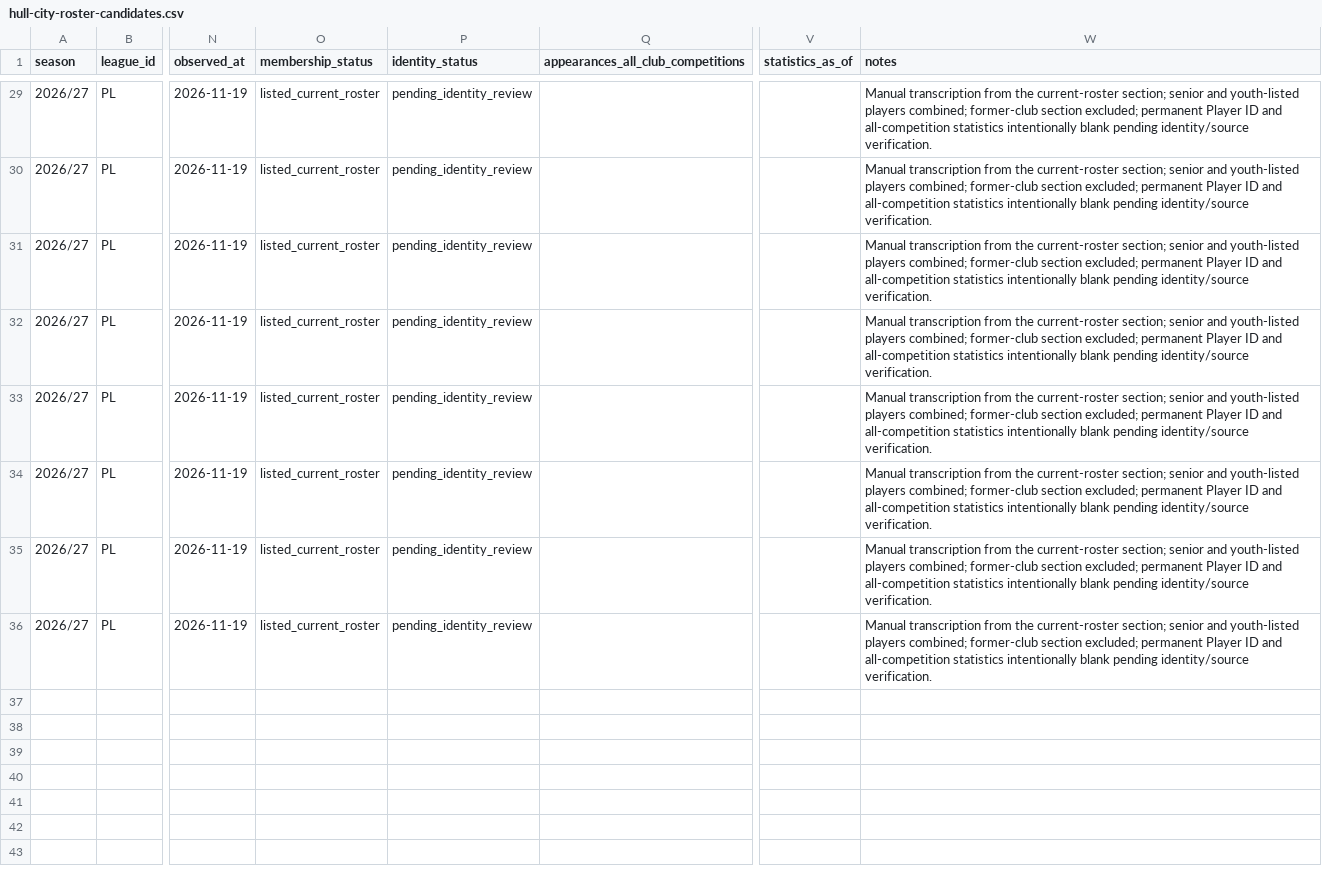
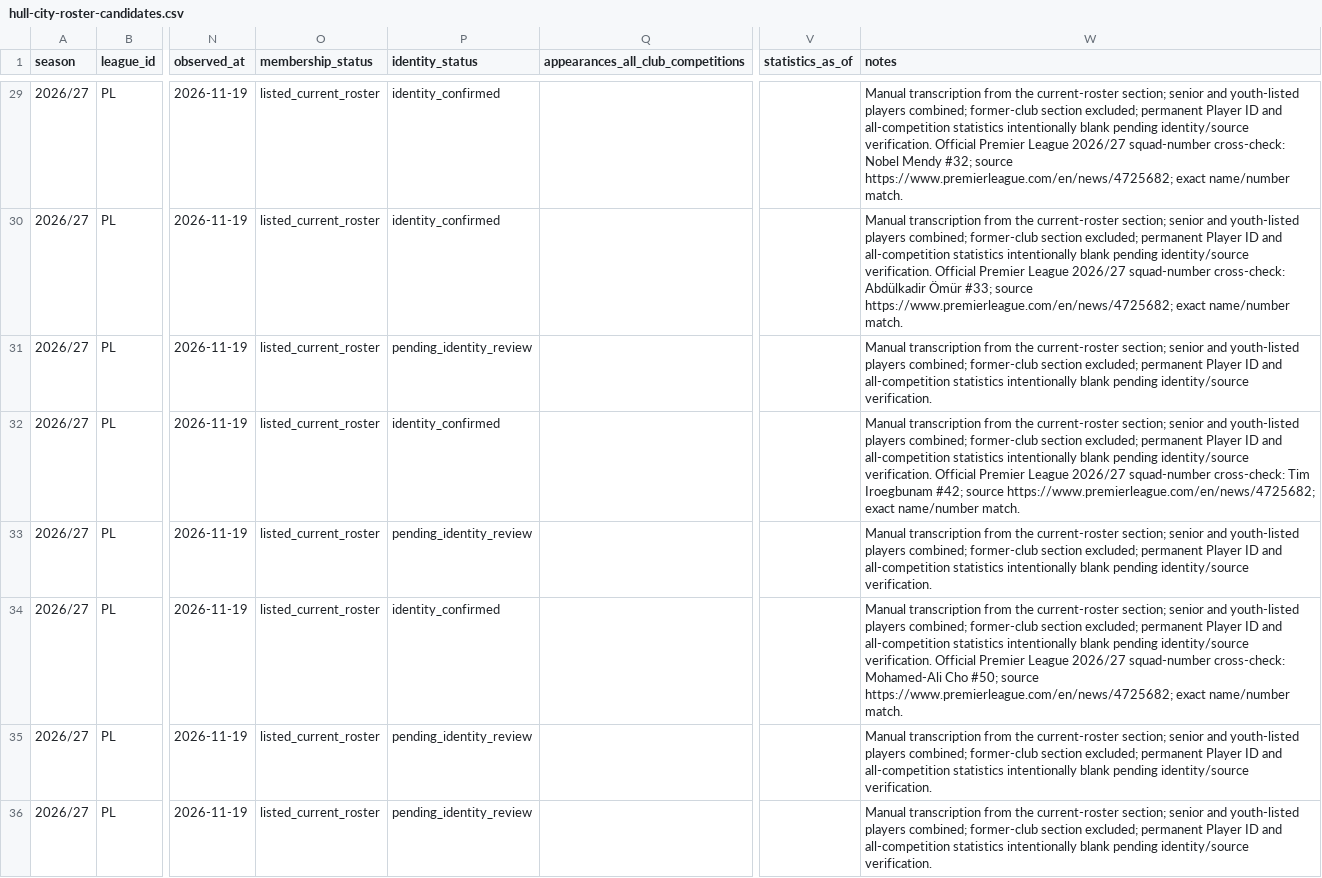
Before and after one commit to bazaku22/Project-Football-time, a CSV file: data/intake/2026-27/PL/hull-city-roster-candidates.csv, drawn as a sheet; only a part is shown, gaps mark what is left out; the diff covers the shown part only; the diff names each change by its address in the sheet, - before the commit and + after, or states it on an @@ line.

Commit message:
data: verify hull-city against official PL squad numbers

```diff
--- a/data/intake/2026-27/PL/hull-city-roster-candidates.csv
+++ b/data/intake/2026-27/PL/hull-city-roster-candidates.csv
-P29:P30 (identity_status): pending_identity_review
+P29:P30 (identity_status): identity_confirmed
-W29 (notes): …identity/source verification.
+W29 (notes): …identity/source verification. Official Premier League 2026/27 squad-number cross-check: Nobel Mendy #32; source https://www.premierleague.com/en/news/4725682; exact name/number match.
-W30 (notes): …identity/source verification.
+W30 (notes): …identity/source verification. Official Premier League 2026/27 squad-number cross-check: Abdülkadir Ömür #33; source https://www.premierleague.com/en/news/4725682; exact name/number match.
-P32 (identity_status): pending_identity_review
+P32 (identity_status): identity_confirmed
-W32 (notes): …identity/source verification.
+W32 (notes): …identity/source verification. Official Premier League 2026/27 squad-number cross-check: Tim Iroegbunam #42; source https://www.premierleague.com/en/news/4725682; exact name/number match.
-P34 (identity_status): pending_identity_review
+P34 (identity_status): identity_confirmed
-W34 (notes): …identity/source verification.
+W34 (notes): …identity/source verification. Official Premier League 2026/27 squad-number cross-check: Mohamed-Ali Cho #50; source https://www.premierleague.com/en/news/4725682; exact name/number match.
```
Also changed, not shown: 44 edited cells elsewhere in this file.
